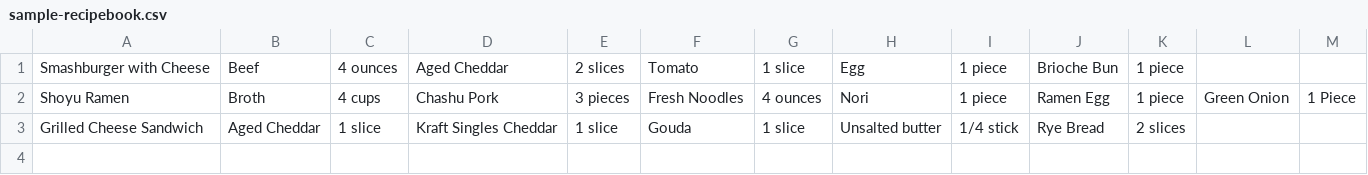
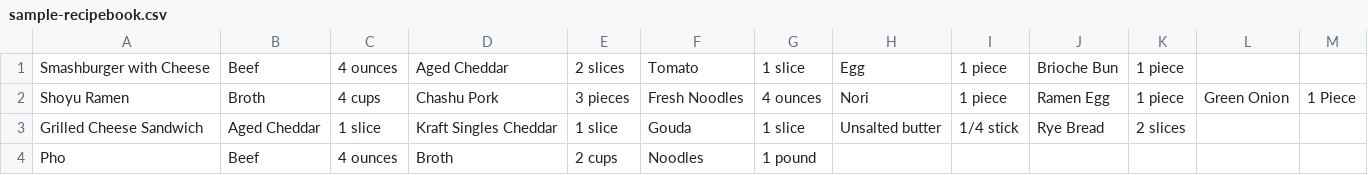
Before and after one commit to DinhDerek/Recipe-Database-and-Servings-Calculator, a CSV file: sample-recipebook.csv, drawn as a sheet.

Commit message:
Update sample-recipebook.csv

```diff
--- a/sample-recipebook.csv
+++ b/sample-recipebook.csv
@@ -3 +3,2 @@ Shoyu Ramen,Broth,4 cups,Chashu Pork,3 pieces,Fresh Noodles,4 ounces,Nori,1 piec
 Grilled Cheese Sandwich,Aged Cheddar,1 slice,Kraft Singles Cheddar,1 slice,Gouda,1 slice,Unsalted butter,1/4 stick,Rye Bread,2 slices,,
+Pho,Beef,4 ounces,Broth,2 cups,Noodles,1 pound,,,,,,
```
